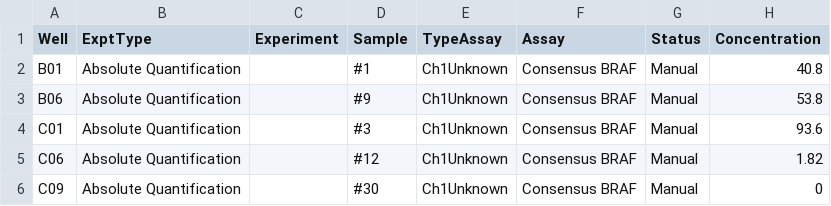
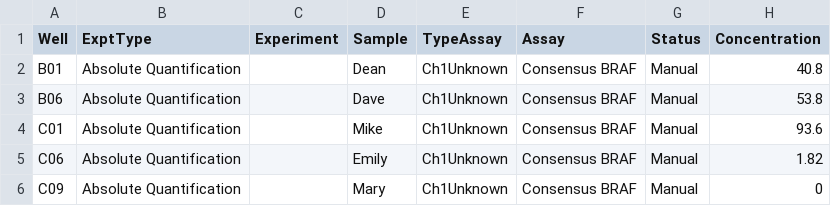
Before and after one commit to daattali/ddpcr, a CSV file: inst/sample_data/small/small.csv, drawn as a sheet; only a part is shown; the diff names each change by its address in the sheet, - before the commit and + after, or states it on an @@ line.

Commit message:
add normal names to sample data id column

```diff
--- a/inst/sample_data/small/small.csv
+++ b/inst/sample_data/small/small.csv
-D2 (Sample): #1
+D2 (Sample): Dean
-D3 (Sample): #9
+D3 (Sample): Dave
-D4 (Sample): #3
+D4 (Sample): Mike
-D5 (Sample): #12
+D5 (Sample): Emily
-D6 (Sample): #30
+D6 (Sample): Mary
```
